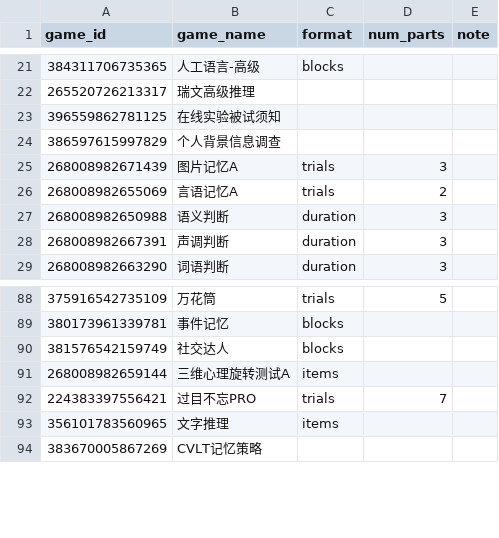
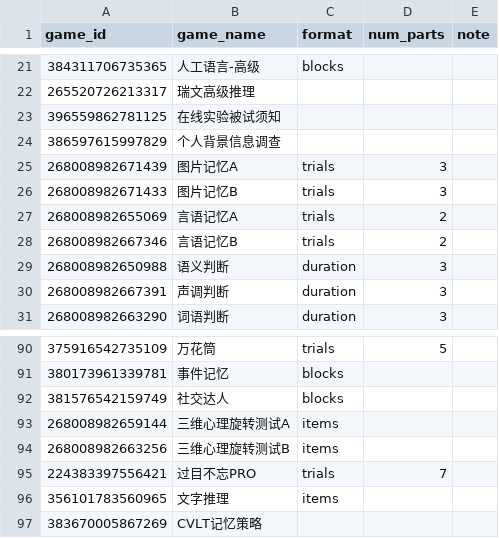
Before and after one commit to psychelzh/cogstruct-dev, a CSV file: config/game_format.csv, drawn as a sheet; only a part is shown, gaps mark what is left out; the diff names each change by its address in the sheet, - before the commit and + after, or states it on an @@ line.

Commit message:
Add parallel versions for sliced indices
Signed-off-by: Liang Zhang <psychelzh@outlook.com>

```diff
--- a/config/game_format.csv
+++ b/config/game_format.csv
+row 26: 268008982671433 | 图片记忆B | trials | 3
+row 28: 268008982667346 | 言语记忆B | trials | 2
+row 94: 268008982663256 | 三维心理旋转测试B | items
```
